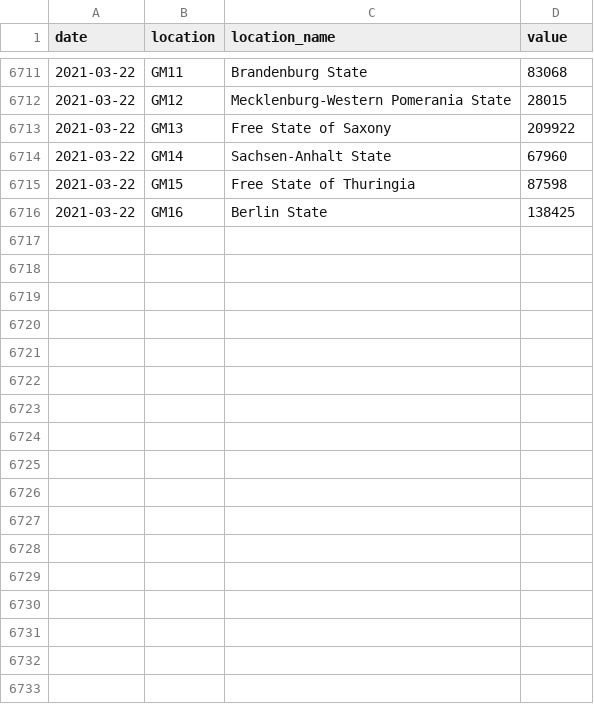
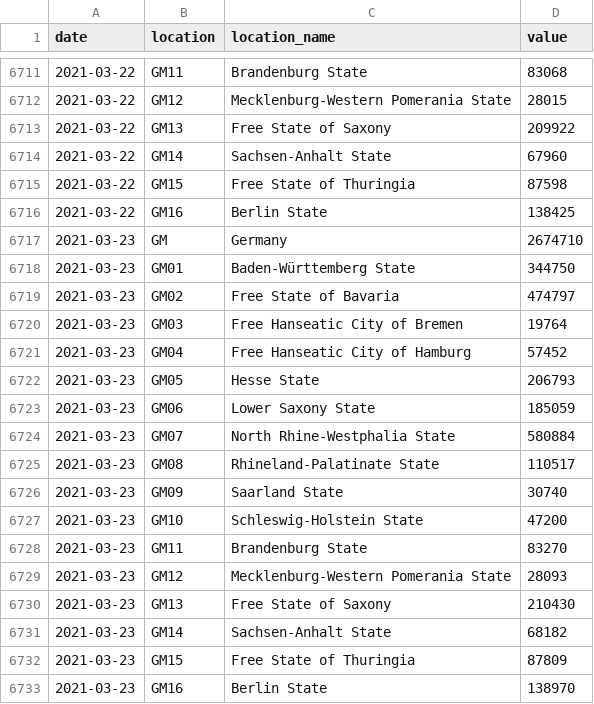
Before and after one commit to jakob-ke/covid19-forecast-hub-de, a CSV file: data-truth/RKI/truth_RKI-Cumulative Cases_Germany.csv, drawn as a sheet; only a part is shown, gaps mark what is left out.

```diff
--- a/data-truth/RKI/truth_RKI-Cumulative Cases_Germany.csv
+++ b/data-truth/RKI/truth_RKI-Cumulative Cases_Germany.csv
@@ -6716 +6716,18 @@ date,location,location_name,value
 2021-03-22,GM16,Berlin State,138425
+2021-03-23,GM,Germany,2674710
+2021-03-23,GM01,Baden-Württemberg State,344750
+2021-03-23,GM02,Free State of Bavaria,474797
+2021-03-23,GM03,Free Hanseatic City of Bremen,19764
+2021-03-23,GM04,Free Hanseatic City of Hamburg,57452
+2021-03-23,GM05,Hesse State,206793
+2021-03-23,GM06,Lower Saxony State,185059
+2021-03-23,GM07,North Rhine-Westphalia State,580884
+2021-03-23,GM08,Rhineland-Palatinate State,110517
+2021-03-23,GM09,Saarland State,30740
+2021-03-23,GM10,Schleswig-Holstein State,47200
+2021-03-23,GM11,Brandenburg State,83270
+2021-03-23,GM12,Mecklenburg-Western Pomerania State,28093
+2021-03-23,GM13,Free State of Saxony,210430
+2021-03-23,GM14,Sachsen-Anhalt State,68182
+2021-03-23,GM15,Free State of Thuringia,87809
+2021-03-23,GM16,Berlin State,138970
```
Also changed, not shown: data-truth/RKI/truth_RKI-Cumulative Deaths_Germany.csv, data-truth/RKI/truth_RKI-Incident Cases_Germany.csv, 7 other files.
